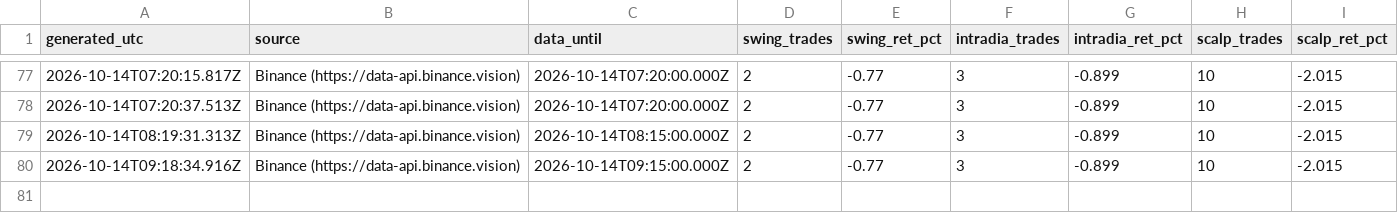
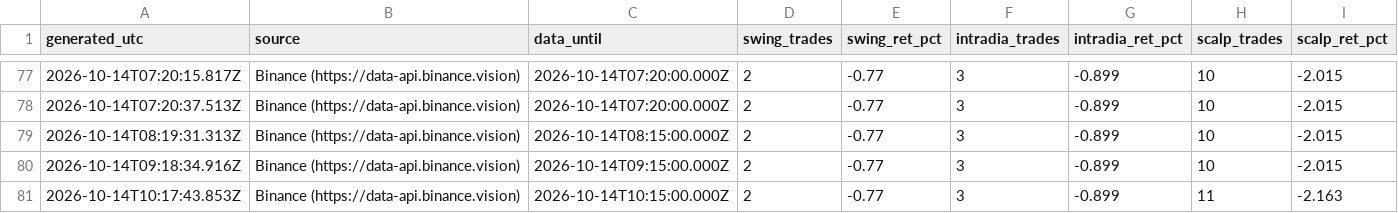
Before and after one commit to SergioRed1844/-crypto-agent-v1, a CSV file: forward/results/runs.csv, drawn as a sheet; only a part is shown, gaps mark what is left out.

```diff
--- a/forward/results/runs.csv
+++ b/forward/results/runs.csv
@@ -80 +80,2 @@ generated_utc,source,data_until,swing_trades,swing_ret_pct,intradia_trades,intra
 2026-10-14T09:18:34.916Z,"Binance (https://data-api.binance.vision)",2026-10-14T09:15:00.000Z,2,-0.77,3,-0.899,10,-2.015
+2026-10-14T10:17:43.853Z,"Binance (https://data-api.binance.vision)",2026-10-14T10:15:00.000Z,2,-0.77,3,-0.899,11,-2.163
```
Also changed, not shown: forward/results/equity.csv, 3 other files.
